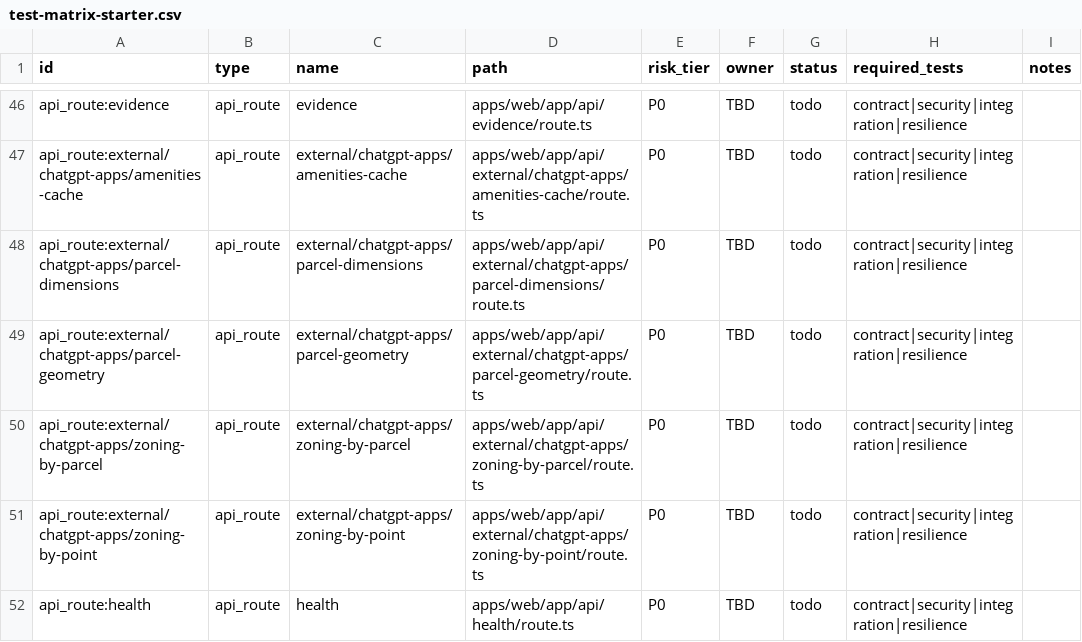
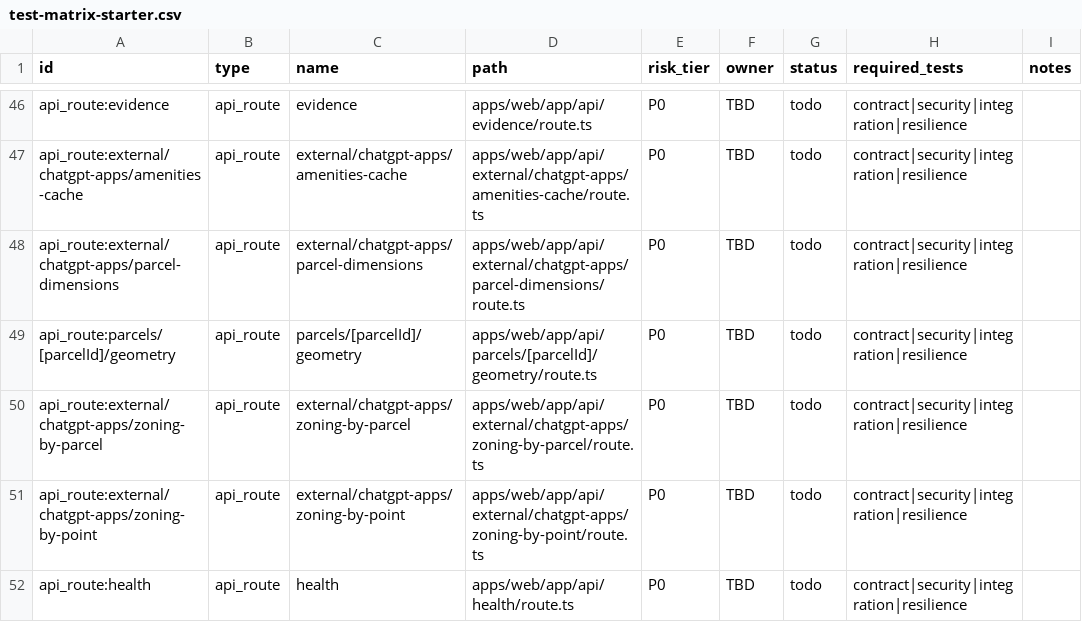
Before and after one commit to blakegallagher1/gpc-cres, a CSV file: docs/testing/test-matrix-starter.csv, drawn as a sheet; only a part is shown, gaps mark what is left out.

Commit message:
Replace legacy parcel geometry route with gateway-backed endpoint (#93)

```diff
--- a/docs/testing/test-matrix-starter.csv
+++ b/docs/testing/test-matrix-starter.csv
@@ -48,3 +48,3 @@ id,type,name,path,risk_tier,owner,status,required_tests,notes
 "api_route:external/chatgpt-apps/parcel-dimensions","api_route","external/chatgpt-apps/parcel-dimensions","apps/web/app/api/external/chatgpt-apps/parcel-dimensions/route.ts","P0","TBD","todo","contract|security|integration|resilience",""
-"api_route:external/chatgpt-apps/parcel-geometry","api_route","external/chatgpt-apps/parcel-geometry","apps/web/app/api/external/chatgpt-apps/parcel-geometry/route.ts","P0","TBD","todo","contract|security|integration|resilience",""
+"api_route:parcels/[parcelId]/geometry","api_route","parcels/[parcelId]/geometry","apps/web/app/api/parcels/[parcelId]/geometry/route.ts","P0","TBD","todo","contract|security|integration|resilience",""
 "api_route:external/chatgpt-apps/zoning-by-parcel","api_route","external/chatgpt-apps/zoning-by-parcel","apps/web/app/api/external/chatgpt-apps/zoning-by-parcel/route.ts","P0","TBD","todo","contract|security|integration|resilience",""
```
Also changed, not shown: 18 other files.
